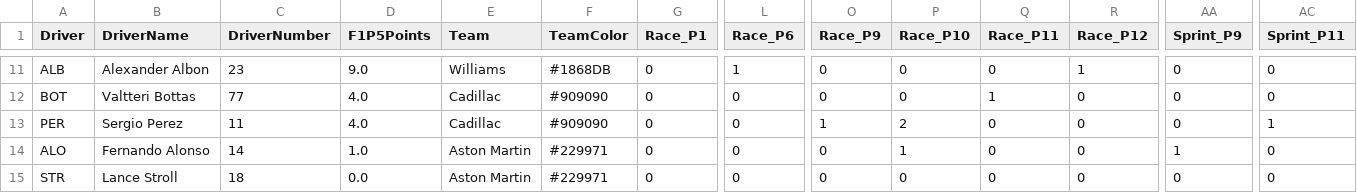
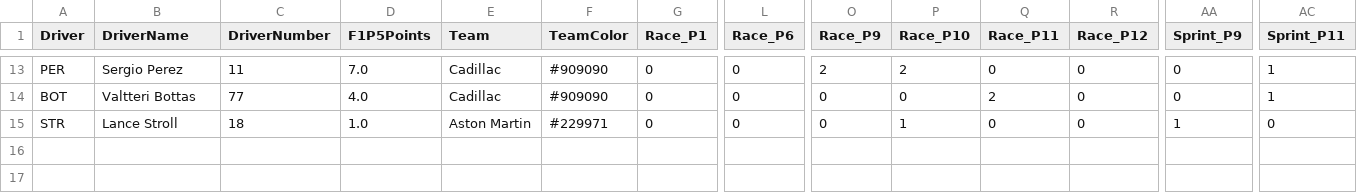
Before and after one commit to CraigAT/F1P5-Standings, a CSV file: Data/F1P5_2026_Driver_Championship.csv, drawn as a sheet; only a part is shown, gaps mark what is left out; removed rows and columns are numbered as before the commit, all else as after; rows hold the shown columns only; the diff covers the shown part only; the diff names each change by its address in the sheet, - before the commit and + after, or states it on an @@ line.

```diff
--- a/Data/F1P5_2026_Driver_Championship.csv
+++ b/Data/F1P5_2026_Driver_Championship.csv
-A13 (Driver): ALB
+A13 (Driver): PER
-B13 (DriverName): Alexander Albon
+B13 (DriverName): Sergio Perez
-C13 (DriverNumber): 23
+C13 (DriverNumber): 11
-D13 (F1P5Points): 9.0
+D13 (F1P5Points): 7.0
-E13 (Team): Williams
+E13 (Team): Cadillac
-F13 (TeamColor): #1868DB
+F13 (TeamColor): #909090
-L13 (Race_P6): 1
+L13 (Race_P6): 0
-O13 (Race_P9): 0
+O13 (Race_P9): 2
-P13 (Race_P10): 0
+P13 (Race_P10): 2
-R13 (Race_P12): 1
+R13 (Race_P12): 0
-AC13:AC14 (Sprint_P11): 0
+AC13:AC14 (Sprint_P11): 1
-Q14 (Race_P11): 1
+Q14 (Race_P11): 2
-row 13: PER | Sergio Perez | 11 | 4.0 | Cadillac | #909090 | 0 | 0 | 1 | 2 | 0 | 0 | 0 | 1
-row 14: ALO | Fernando Alonso | 14 | 1.0 | Aston Martin | #229971 | 0 | 0 | 0 | 1 | 0 | 0 | 1 | 0
-D15 (F1P5Points): 0.0
+D15 (F1P5Points): 1.0
-P15 (Race_P10): 0
+P15 (Race_P10): 1
-AA15 (Sprint_P9): 0
+AA15 (Sprint_P9): 1
```
Also changed, not shown: 2 added rows and 43 edited cells elsewhere in this file, Data/F1P5_2026_Race_Results.csv, Data/F1P5_2026_Sprint_Results.csv, 2 other files.
